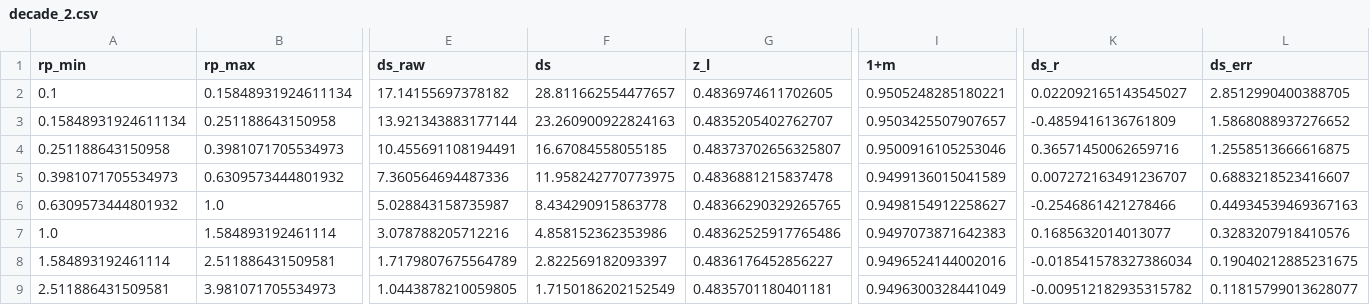
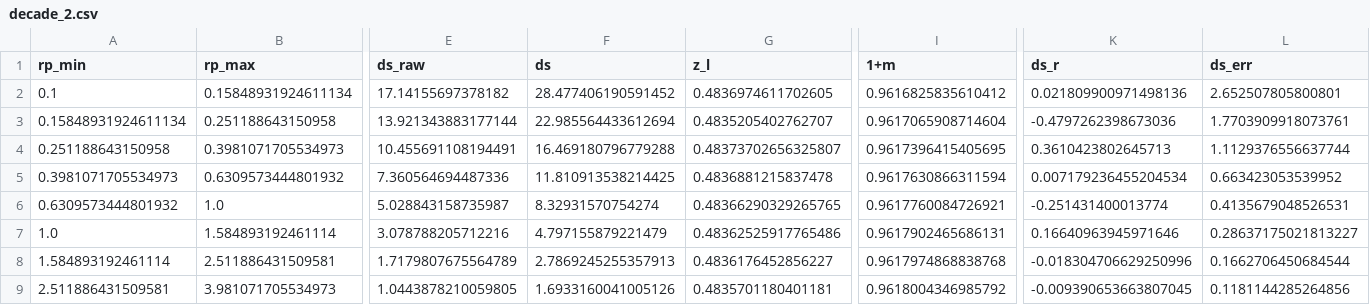
Before and after one commit to johannesulf/dsigma, a CSV file: tutorial/decade_2.csv, drawn as a sheet; only a part is shown, gaps mark what is left out; the diff covers the shown part only; the diff names each change by its address in the sheet, - before the commit and + after, or states it on an @@ line.

```diff
--- a/tutorial/decade_2.csv
+++ b/tutorial/decade_2.csv
-F2 (ds): 28.811662554477657
+F2 (ds): 28.477406190591452
-I2 (1+m): 0.9505248285180221
+I2 (1+m): 0.9616825835610412
-K2 (ds_r): 0.022092165143545027
+K2 (ds_r): 0.021809900971498136
-L2 (ds_err): 2.8512990400388705
+L2 (ds_err): 2.652507805800801
-F3 (ds): 23.260900922824163
+F3 (ds): 22.985564433612694
-I3 (1+m): 0.9503425507907657
+I3 (1+m): 0.9617065908714604
-K3 (ds_r): -0.4859416136761809
+K3 (ds_r): -0.4797262398673036
-L3 (ds_err): 1.5868088937276652
+L3 (ds_err): 1.7703909918073761
-F4 (ds): 16.67084558055185
+F4 (ds): 16.469180796779288
-I4 (1+m): 0.9500916105253046
+I4 (1+m): 0.9617396415405695
-K4 (ds_r): 0.36571450062659716
+K4 (ds_r): 0.3610423802645713
-L4 (ds_err): 1.2558513666616875
+L4 (ds_err): 1.1129376556637744
-F5 (ds): 11.958242770773975
+F5 (ds): 11.810913538214425
-I5 (1+m): 0.9499136015041589
+I5 (1+m): 0.9617630866311594
-K5 (ds_r): 0.007272163491236707
+K5 (ds_r): 0.007179236455204534
-L5 (ds_err): 0.6883218523416607
+L5 (ds_err): 0.663423053539952
-F6 (ds): 8.434290915863778
+F6 (ds): 8.32931570754274
-I6 (1+m): 0.9498154912258627
+I6 (1+m): 0.9617760084726921
-K6 (ds_r): -0.2546861421278466
+K6 (ds_r): -0.251431400013774
-L6 (ds_err): 0.44934539469367163
+L6 (ds_err): 0.4135679048526531
-F7 (ds): 4.858152362353986
+F7 (ds): 4.797155879221479
-I7 (1+m): 0.9497073871642383
+I7 (1+m): 0.9617902465686131
-K7 (ds_r): 0.1685632014013077
+K7 (ds_r): 0.16640963945971646
-L7 (ds_err): 0.3283207918410576
+L7 (ds_err): 0.28637175021813227
-F8 (ds): 2.822569182093397
+F8 (ds): 2.7869245255357913
-I8 (1+m): 0.9496524144002016
+I8 (1+m): 0.9617974868838768
-K8 (ds_r): -0.018541578327386034
+K8 (ds_r): -0.018304706629250996
-L8 (ds_err): 0.19040212885231675
+L8 (ds_err): 0.1662706450684544
-F9 (ds): 1.7150186202152549
+F9 (ds): 1.6933160041005126
-I9 (1+m): 0.9496300328441049
+I9 (1+m): 0.9618004346985792
-K9 (ds_r): -0.009512182935315782
+K9 (ds_r): -0.009390653663807045
-L9 (ds_err): 0.11815799013628077
+L9 (ds_err): 0.1181144285264856
```
Also changed, not shown: 20 edited cells elsewhere in this file, tutorial/decade_0.csv, tutorial/decade_1.csv, 7 other files.
